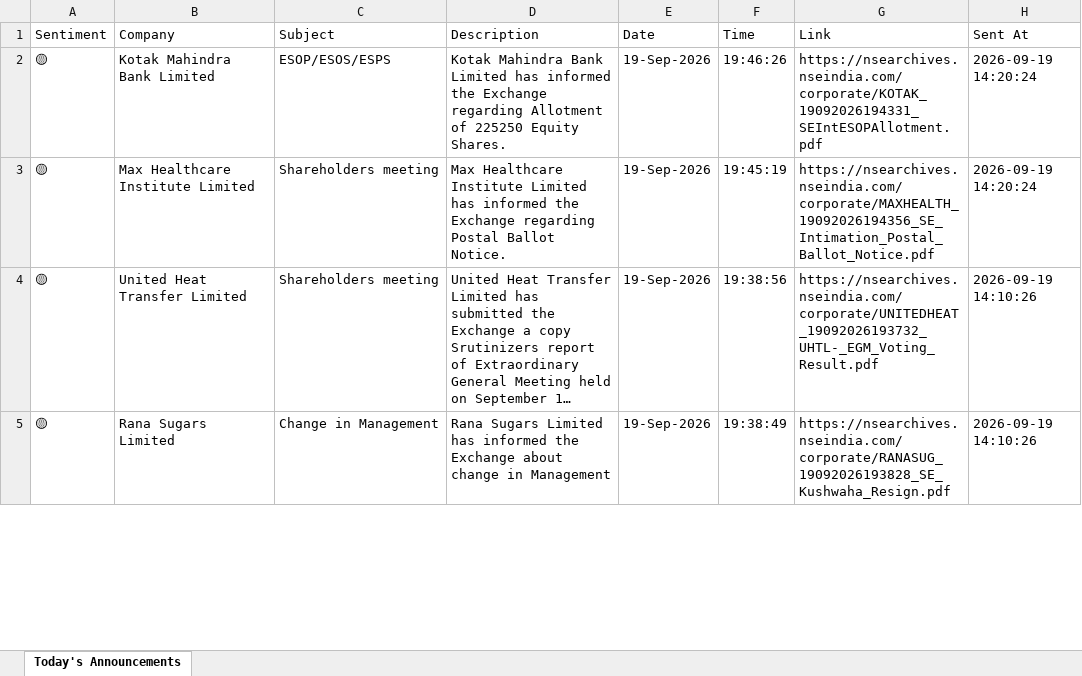
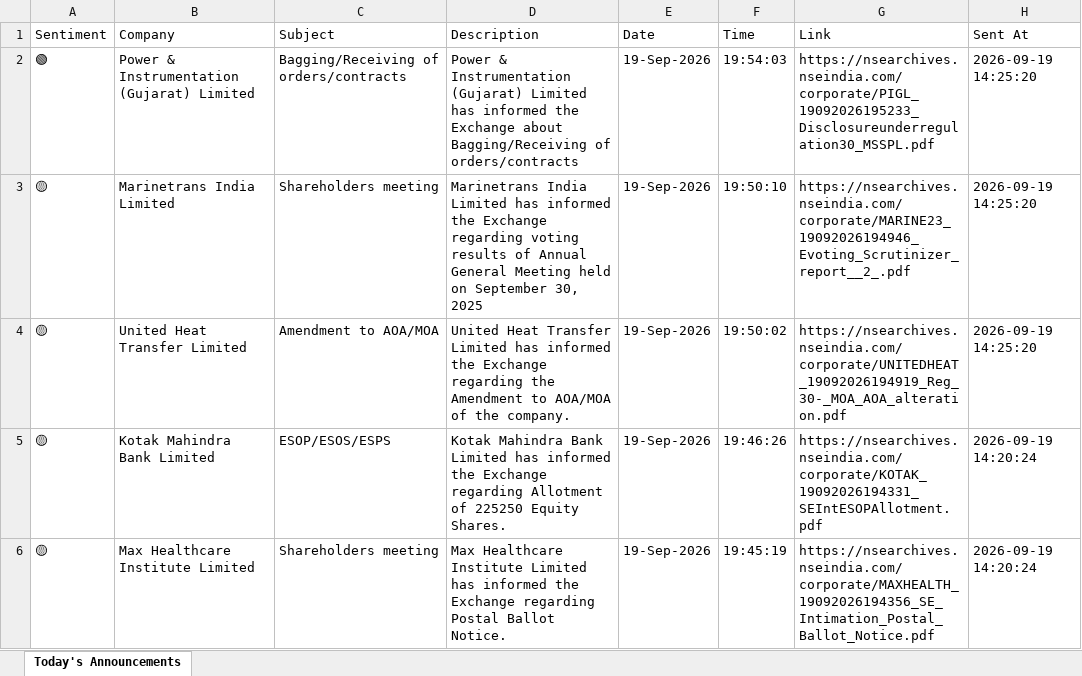
Before and after one commit to divy008/Levnse, an Excel workbook: announcements.xlsx, sheet Today's Announcements, drawn as a sheet; only a part is shown; the shorter side is filled out with more unchanged rows; long unchanged cells end in …; values as stored, in another font and other column widths than the file's, no borders; the diff names each change by its address in the sheet, - before the commit and + after, or states it on an @@ line.

```diff
--- a/announcements.xlsx (sheet Today's Announcements)
+++ b/announcements.xlsx (sheet Today's Announcements)
+row 2: 🟢 | Power & Instrumentation (Gujarat) Limited | Bagging/Receiving of orders/contracts | Power & Instrumentation (Gujarat) Limited has informed the Exchange about Bagging/Receiving of orders/contracts | 19-Sep-2026 | 19:54:03 | https://nsearchives.nseindia.com/corporate/PIGL_19092026195233_Disclosureunderregulation30_MSSPL.pdf | 2026-09-19 14:25:20
+row 3: 🟡 | Marinetrans India Limited | Shareholders meeting | Marinetrans India Limited has informed the Exchange regarding voting results of Annual General Meeting held on September 30, 2025 | 19-Sep-2026 | 19:50:10 | https://nsearchives.nseindia.com/corporate/MARINE23_19092026194946_Evoting_Scrutinizer_report__2_.pdf | 2026-09-19 14:25:20
+row 4: 🟡 | United Heat Transfer Limited | Amendment to AOA/MOA | United Heat Transfer Limited has informed the Exchange regarding the Amendment to AOA/MOA of the company. | 19-Sep-2026 | 19:50:02 | https://nsearchives.nseindia.com/corporate/UNITEDHEAT_19092026194919_Reg_30-_MOA_AOA_alteration.pdf | 2026-09-19 14:25:20
```
Also changed, not shown: bse_announcements.xlsx, 6 other files.
